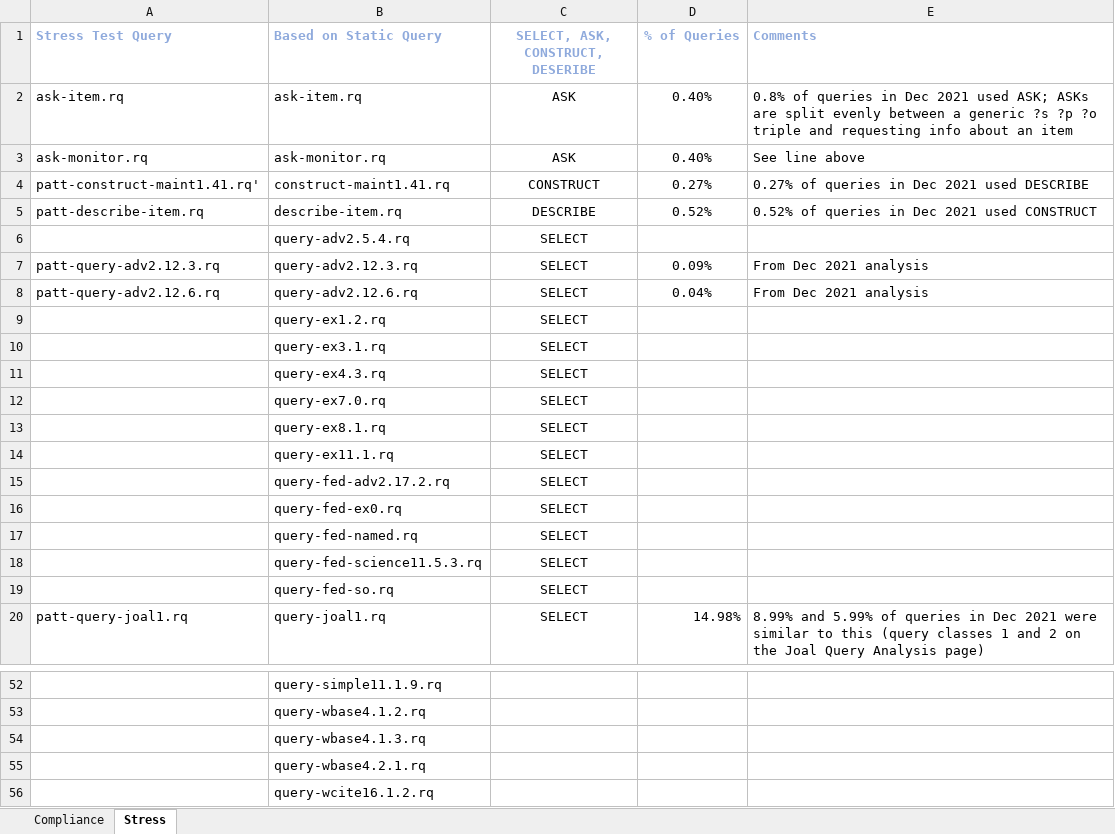
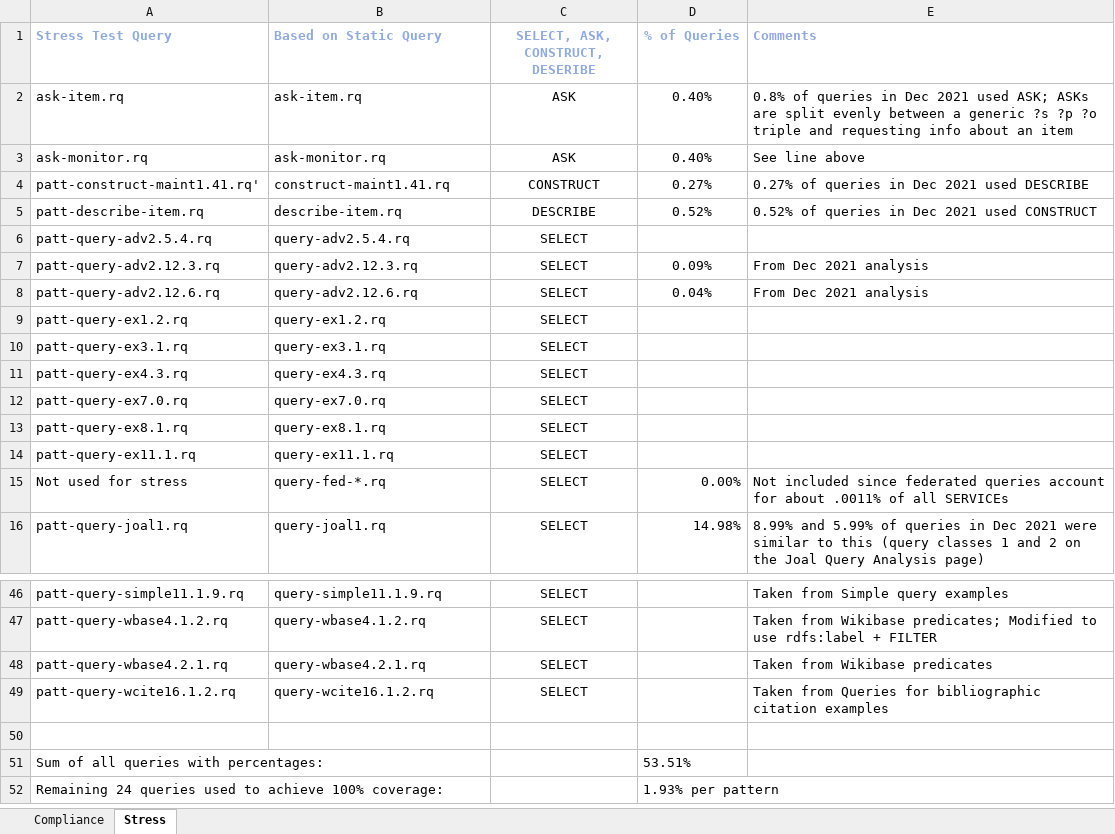
Before and after one commit to AndreaWesterinen/wikidata-tests, an Excel workbook: Wikidata-Benchmark-Queries.xlsx, sheet Stress, drawn as a sheet; only a part is shown, gaps mark what is left out; values as stored, in another font and other column widths than the file's, no borders; removed rows and columns are numbered as before the commit, all else as after; the diff covers the shown part only; the diff names each change by its address in the sheet, - before the commit and + after, or states it on an @@ line.

Commit message:
Completed initial spreadsheet definition and tft query definitions

```diff
--- a/Wikidata-Benchmark-Queries.xlsx (sheet Stress)
+++ b/Wikidata-Benchmark-Queries.xlsx (sheet Stress)
-A6 (Stress Test Query): (empty)
+A6 (Stress Test Query): patt-query-adv2.5.4.rq
-A9 (Stress Test Query): (empty)
+A9 (Stress Test Query): patt-query-ex1.2.rq
-A10 (Stress Test Query): (empty)
+A10 (Stress Test Query): patt-query-ex3.1.rq
-A11 (Stress Test Query): (empty)
+A11 (Stress Test Query): patt-query-ex4.3.rq
-A12 (Stress Test Query): (empty)
+A12 (Stress Test Query): patt-query-ex7.0.rq
-A13 (Stress Test Query): (empty)
+A13 (Stress Test Query): patt-query-ex8.1.rq
-A14 (Stress Test Query): (empty)
+A14 (Stress Test Query): patt-query-ex11.1.rq
-row 15:  | query-fed-adv2.17.2.rq | SELECT
-row 16:  | query-fed-ex0.rq | SELECT
-row 17:  | query-fed-named.rq | SELECT
-row 18:  | query-fed-science11.5.3.rq | SELECT
-row 19:  | query-fed-so.rq | SELECT
+row 15: Not used for stress | query-fed-*.rq | SELECT | 0.00% | Not included since federated queries account for about .0011% of all SERVICEs
-A46 (Stress Test Query): (empty)
+A46 (Stress Test Query): patt-query-simple11.1.9.rq
-C46:C47 (SELECT, ASK, CONSTRUCT, DESERIBE): (empty)
+C46:C47 (SELECT, ASK, CONSTRUCT, DESERIBE): SELECT
-E46 (Comments): (empty)
+E46 (Comments): Taken from Simple query examples
-A47 (Stress Test Query): (empty)
+A47 (Stress Test Query): patt-query-wbase4.1.2.rq
-E47 (Comments): (empty)
+E47 (Comments): Taken from Wikibase predicates; Modified to use rdfs:label + FILTER
-row 54:  | query-wbase4.1.3.rq
-A48 (Stress Test Query): (empty)
+A48 (Stress Test Query): patt-query-wbase4.2.1.rq
-C48:C49 (SELECT, ASK, CONSTRUCT, DESERIBE): (empty)
+C48:C49 (SELECT, ASK, CONSTRUCT, DESERIBE): SELECT
-E48 (Comments): (empty)
+E48 (Comments): Taken from Wikibase predicates
-A49 (Stress Test Query): (empty)
+A49 (Stress Test Query): patt-query-wcite16.1.2.rq
-E49 (Comments): (empty)
+E49 (Comments): Taken from Queries for bibliographic citation examples
+row 50: (empty)
+row 51: Sum of all queries with percentages: |  |  | 53.51%
+row 52: Remaining 24 queries used to achieve 100% coverage: |  |  | 1.93% per pattern
```
Also changed, not shown: 3 added rows, 5 removed rows and 27 edited cells elsewhere in this sheet, sheet Compliance, 17 other files.
